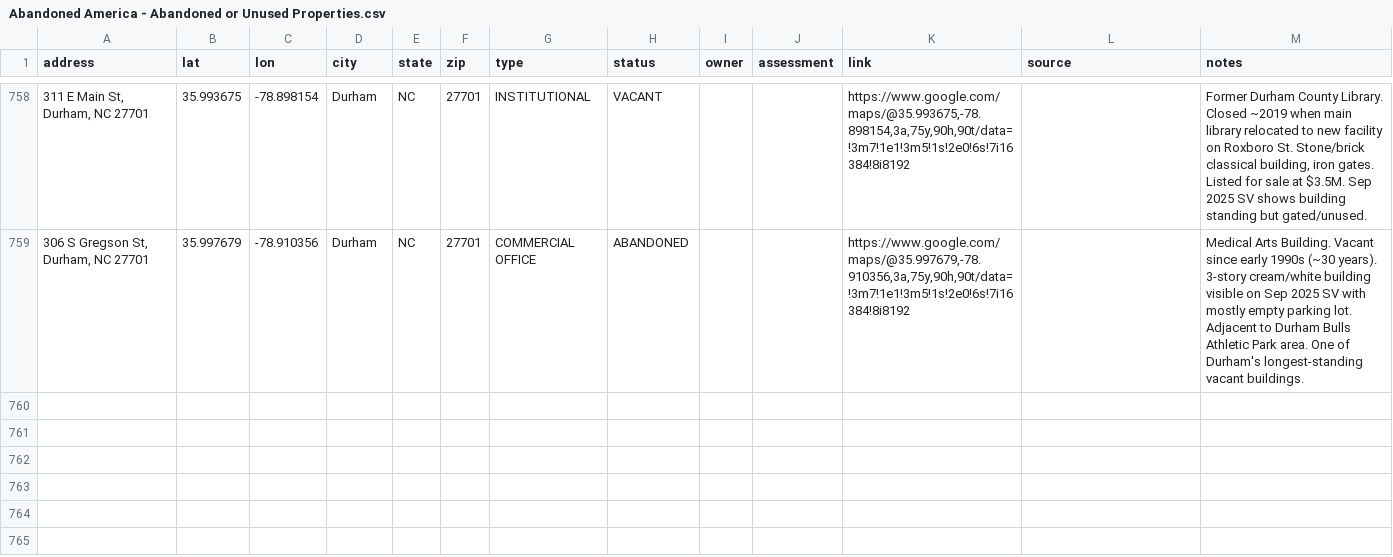
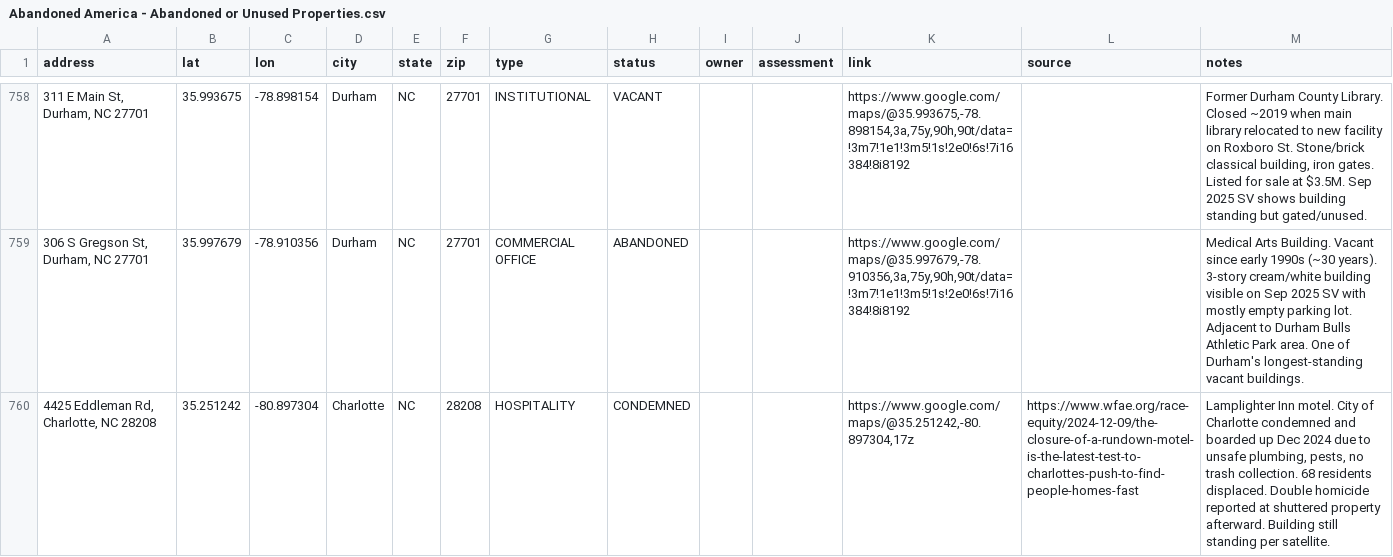
Before and after one commit to coldapache/AbandonedAmerica, a CSV file: Abandoned America - Abandoned or Unused Properties.csv, drawn as a sheet; only a part is shown, gaps mark what is left out; the diff covers the shown part only; the diff names each change by its address in the sheet, - before the commit and + after, or states it on an @@ line.

```diff
--- a/Abandoned America - Abandoned or Unused Properties.csv
+++ b/Abandoned America - Abandoned or Unused Properties.csv
+row 760: 4425 Eddleman Rd, Charlotte, NC 28208 | 35.251242 | -80.897304 | Charlotte | NC | 28208 | HOSPITALITY | CONDEMNED |  |  | https://www.google.com/maps/@35.251242,-80.897304,17z | https://www.wfae.org/race-equity/2024-12-09/the-closure-of-a-rundown-motel-is-the-latest-test-to-charlottes-push-to-find-people-homes-fast | Lamplighter Inn motel. City of Charlotte condemned and boarded up Dec 2024 due to unsafe plumbing, pests, no trash collection. 68 residents displaced. Double homicide reported at shuttered property afterward. Building still standing per satellite.
```
Also changed, not shown: 3 added rows elsewhere in this file.
